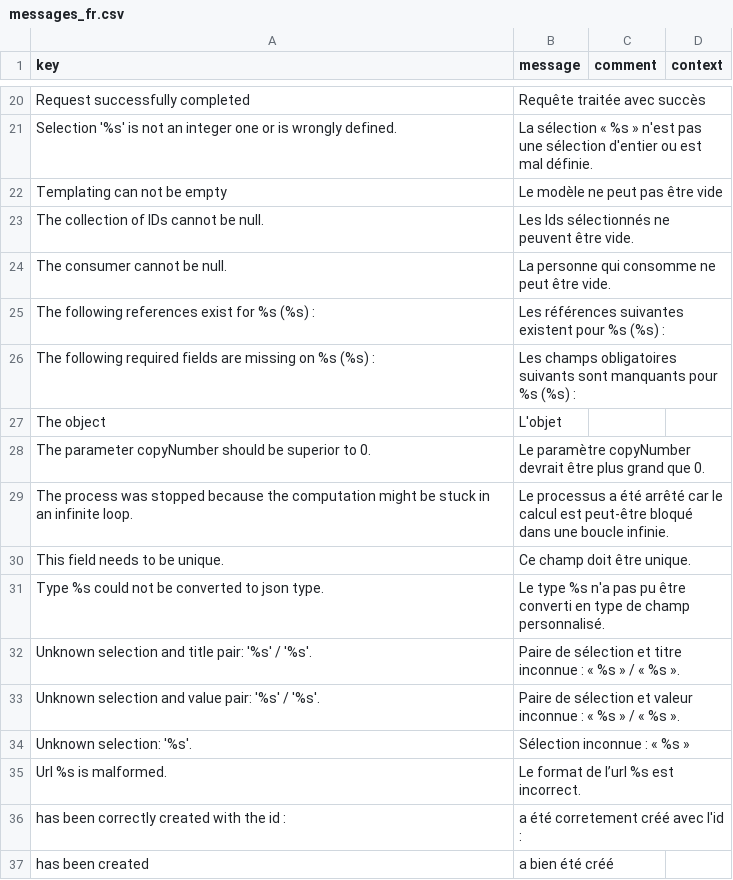
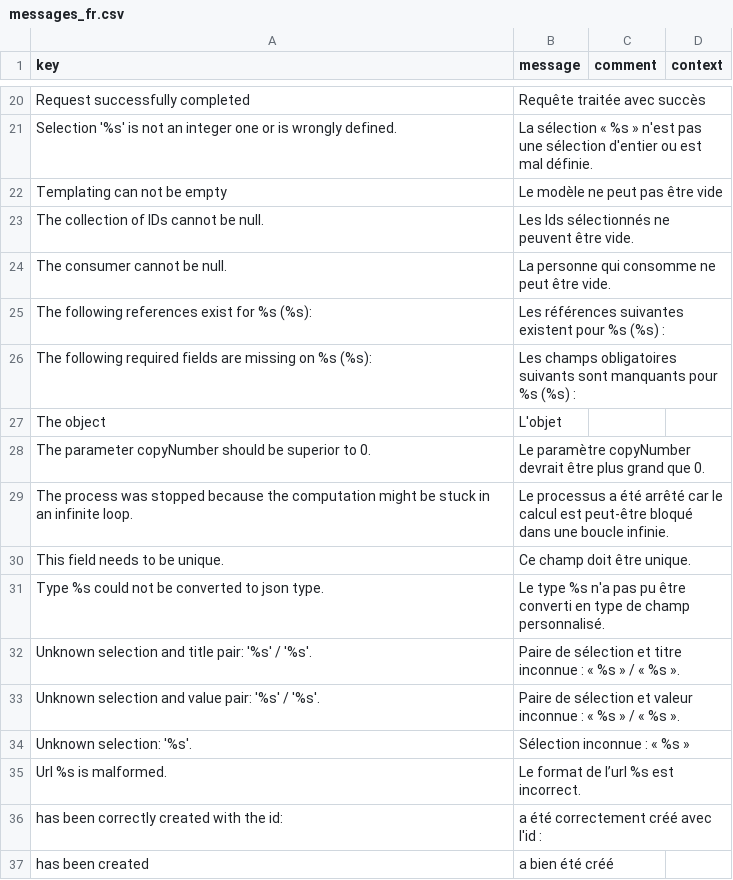
Before and after one commit to axelor/axelor-utils, a CSV file: src/main/resources/i18n/messages_fr.csv, drawn as a sheet; only a part is shown, gaps mark what is left out.

```diff
--- a/src/main/resources/i18n/messages_fr.csv
+++ b/src/main/resources/i18n/messages_fr.csv
@@ -24,4 +24,4 @@
 "The consumer cannot be null.","La personne qui consomme ne peut être vide.",,
-"The following references exist for %s (%s) :","Les références suivantes existent pour %s (%s) :",,
-"The following required fields are missing on %s (%s) :","Les champs obligatoires suivants sont manquants pour %s (%s) :",,
+"The following references exist for %s (%s):","Les références suivantes existent pour %s (%s) :",,
+"The following required fields are missing on %s (%s):","Les champs obligatoires suivants sont manquants pour %s (%s) :",,
 "The object","L'objet",,
@@ -35,3 +35,3 @@
 "Url %s is malformed.","Le format de l’url %s est incorrect.",,
-"has been correctly created with the id :","a été corretement créé avec l'id :",,
+"has been correctly created with the id:","a été correctement créé avec l'id :",,
 "has been created","a bien été créé",,
```
Also changed, not shown: src/main/resources/i18n/messages.csv, src/main/resources/i18n/messages_en.csv, 4 other files.
